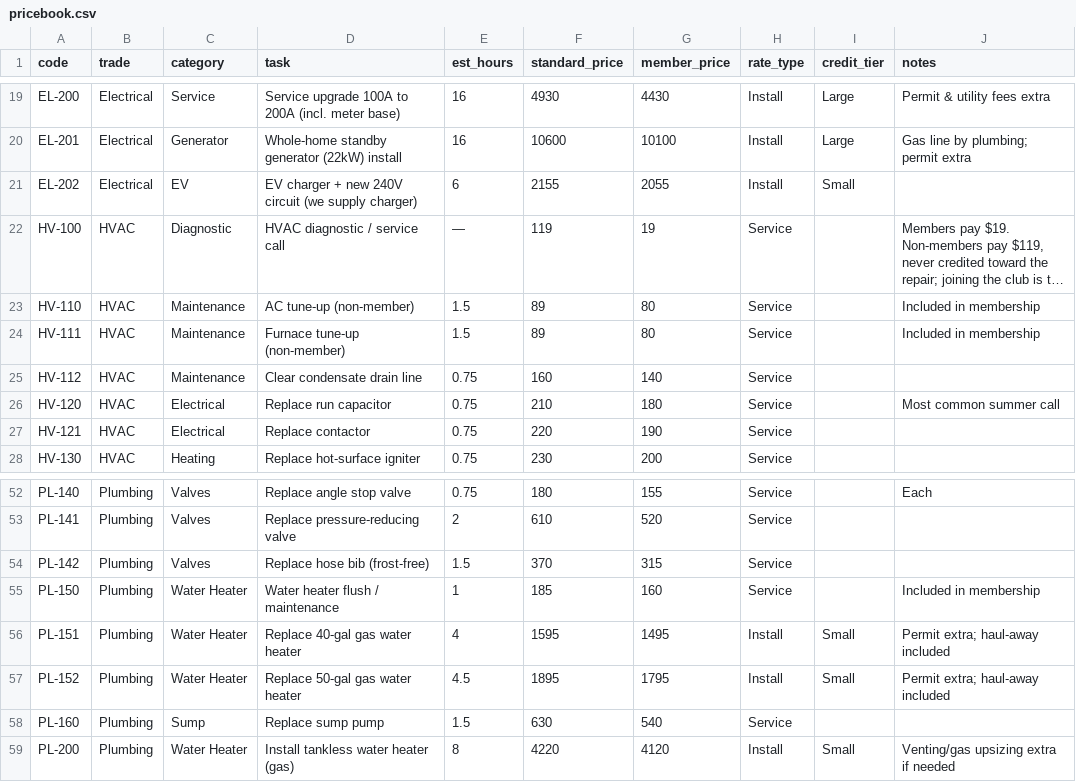
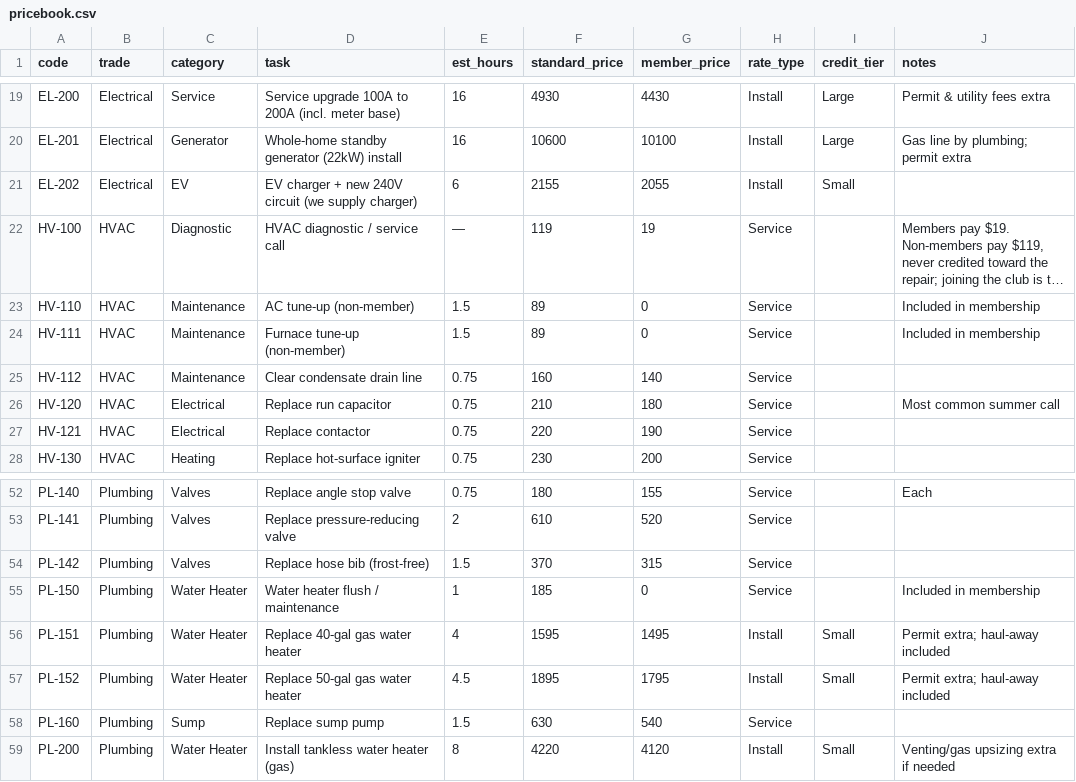
Before and after one commit to nadavlivne/mvp-club-app, a CSV file: data/pricebook.csv, drawn as a sheet; only a part is shown, gaps mark what is left out; long unchanged cells end in …; the diff names each change by its address in the sheet, - before the commit and + after, or states it on an @@ line.

```diff
--- a/data/pricebook.csv
+++ b/data/pricebook.csv
-G23:G24 (member_price): 80
+G23:G24 (member_price): 0
-G55 (member_price): 160
+G55 (member_price): 0
```
Also changed, not shown: data/inspection_guide.csv, 4 other files.
